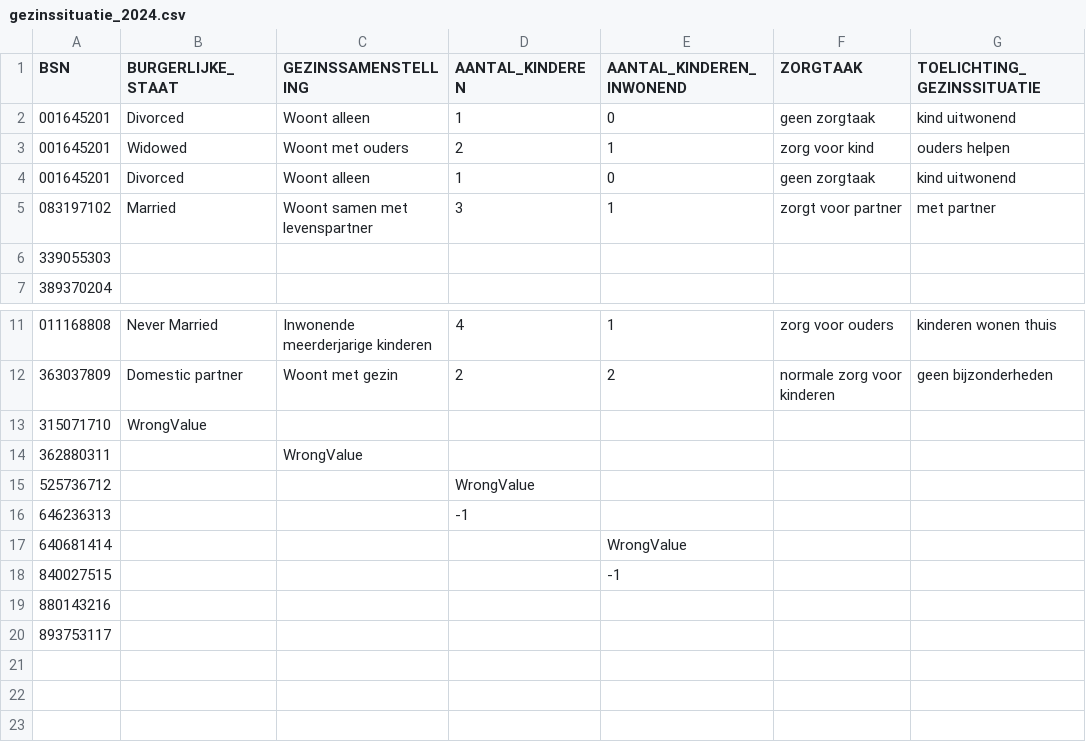
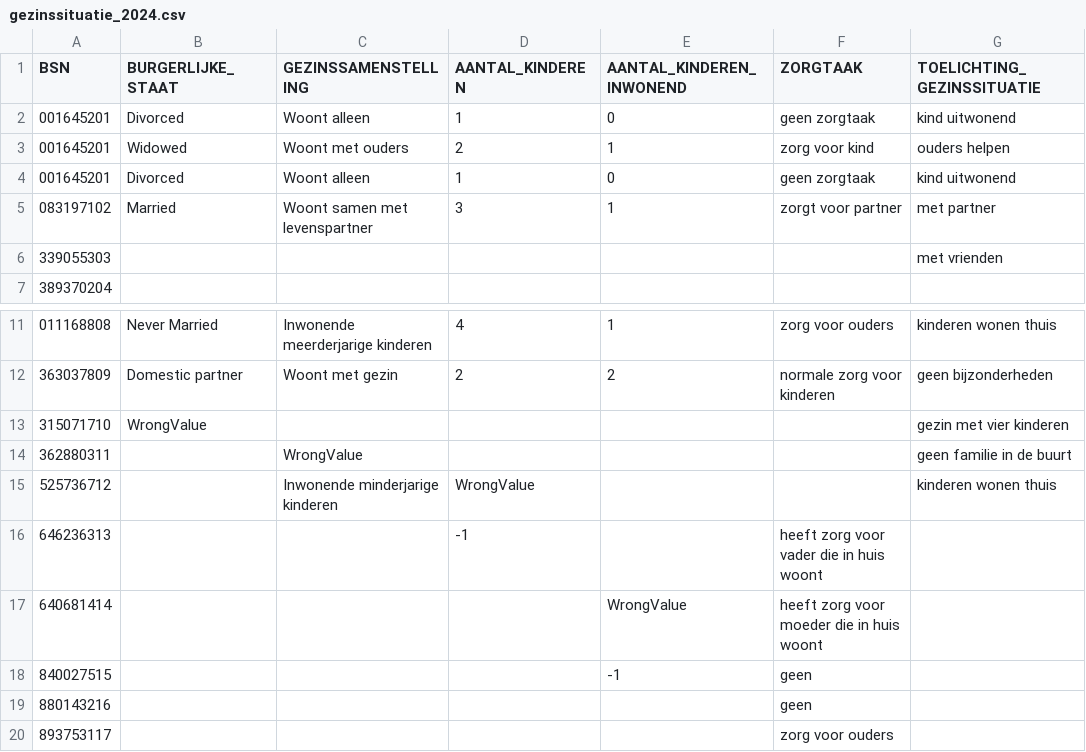
Before and after one commit to MaastrichtUniversity/docker-health, a CSV file: data/test-demo-data/csv/gezinssituatie_2024.csv, drawn as a sheet; only a part is shown, gaps mark what is left out; the diff names each change by its address in the sheet, - before the commit and + after, or states it on an @@ line.

Commit message:
Add atleast 1 value for the rows that should pass so that NoneCheck in transform is not triggered

```diff
--- a/data/test-demo-data/csv/gezinssituatie_2024.csv
+++ b/data/test-demo-data/csv/gezinssituatie_2024.csv
-G6 (TOELICHTING_GEZINSSITUATIE): (empty)
+G6 (TOELICHTING_GEZINSSITUATIE): met vrienden
-G13 (TOELICHTING_GEZINSSITUATIE): (empty)
+G13 (TOELICHTING_GEZINSSITUATIE): gezin met vier kinderen
-G14 (TOELICHTING_GEZINSSITUATIE): (empty)
+G14 (TOELICHTING_GEZINSSITUATIE): geen familie in de buurt
-C15 (GEZINSSAMENSTELLING): (empty)
+C15 (GEZINSSAMENSTELLING): Inwonende minderjarige kinderen
-G15 (TOELICHTING_GEZINSSITUATIE): (empty)
+G15 (TOELICHTING_GEZINSSITUATIE): kinderen wonen thuis
-F16 (ZORGTAAK): (empty)
+F16 (ZORGTAAK): heeft zorg voor vader die in huis woont
-F17 (ZORGTAAK): (empty)
+F17 (ZORGTAAK): heeft zorg voor moeder die in huis woont
-F18:F19 (ZORGTAAK): (empty)
+F18:F19 (ZORGTAAK): geen
-F20 (ZORGTAAK): (empty)
+F20 (ZORGTAAK): zorg voor ouders
```
